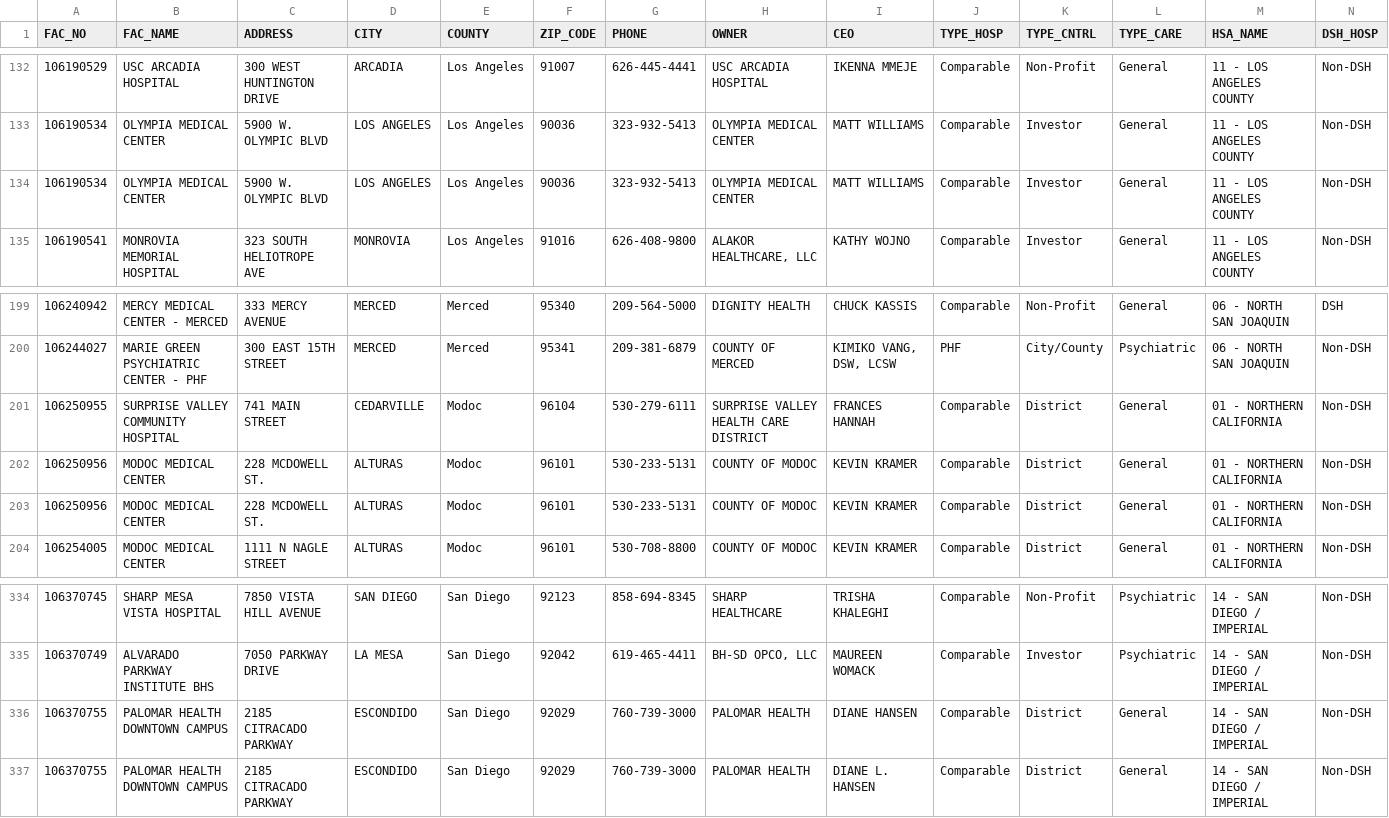
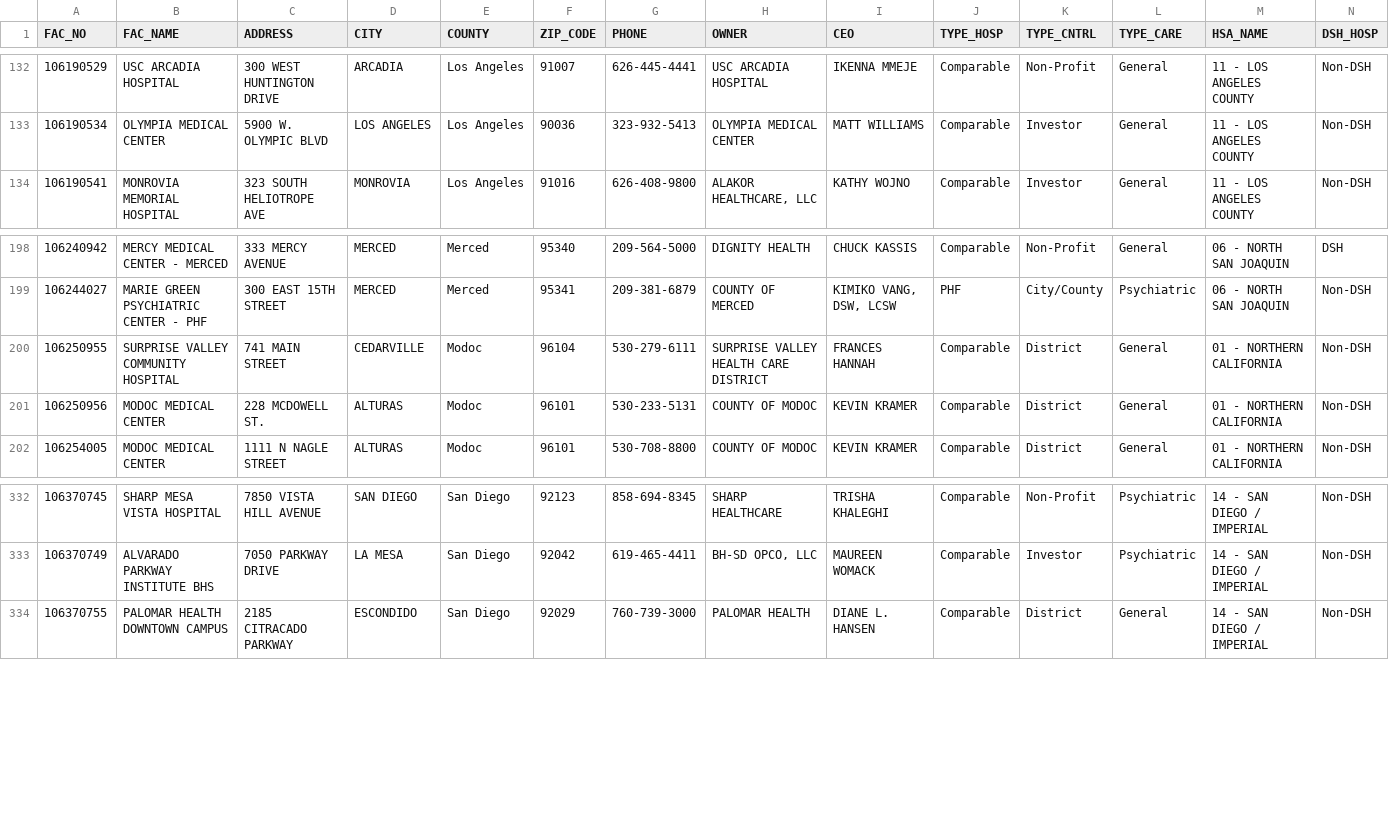
Before and after one commit to T-C137/california-annual-hospital-report, a CSV file: california-hospital-information/california-hospital-information.csv, drawn as a sheet; only a part is shown, gaps mark what is left out.

Commit message:
Add files via upload

```diff
--- a/california-hospital-information/california-hospital-information.csv
+++ b/california-hospital-information/california-hospital-information.csv
@@ -133,3 +133,2 @@
 106190534,OLYMPIA MEDICAL CENTER,5900 W. OLYMPIC BLVD,LOS ANGELES,Los Angeles,90036,323-932-5413,OLYMPIA MEDICAL CENTER,MATT WILLIAMS,Comparable,Investor,General,11 - LOS ANGELES COUNTY,Non-DSH
-106190534,OLYMPIA MEDICAL CENTER,5900 W. OLYMPIC BLVD,LOS ANGELES,Los Angeles,90036,323-932-5413,OLYMPIA MEDICAL CENTER,MATT WILLIAMS,Comparable,Investor,General,11 - LOS ANGELES COUNTY,Non-DSH
 106190541,MONROVIA MEMORIAL HOSPITAL,323 SOUTH HELIOTROPE AVE,MONROVIA,Los Angeles,91016,626-408-9800,"ALAKOR HEALTHCARE, LLC",KATHY WOJNO,Comparable,Investor,General,11 - LOS ANGELES COUNTY,Non-DSH
@@ -201,3 +200,2 @@
 106250955,SURPRISE VALLEY COMMUNITY HOSPITAL,741 MAIN STREET,CEDARVILLE,Modoc,96104,530-279-6111,SURPRISE VALLEY HEALTH CARE DISTRICT,FRANCES HANNAH,Comparable,District,General,01 - NORTHERN CALIFORNIA,Non-DSH
-106250956,MODOC MEDICAL CENTER,228 MCDOWELL ST.,ALTURAS,Modoc,96101,530-233-5131,COUNTY OF MODOC,KEVIN KRAMER,Comparable,District,General,01 - NORTHERN CALIFORNIA,Non-DSH
 106250956,MODOC MEDICAL CENTER,228 MCDOWELL ST.,ALTURAS,Modoc,96101,530-233-5131,COUNTY OF MODOC,KEVIN KRAMER,Comparable,District,General,01 - NORTHERN CALIFORNIA,Non-DSH
@@ -335,3 +333,2 @@
 106370749,ALVARADO PARKWAY INSTITUTE BHS,7050 PARKWAY DRIVE,LA MESA,San Diego,92042,619-465-4411,"BH-SD OPCO, LLC",MAUREEN WOMACK,Comparable,Investor,Psychiatric,14 - SAN DIEGO / IMPERIAL,Non-DSH
-106370755,PALOMAR HEALTH DOWNTOWN CAMPUS,2185 CITRACADO PARKWAY,ESCONDIDO,San Diego,92029,760-739-3000,PALOMAR HEALTH,DIANE HANSEN,Comparable,District,General,14 - SAN DIEGO / IMPERIAL,Non-DSH
 106370755,PALOMAR HEALTH DOWNTOWN CAMPUS,2185 CITRACADO PARKWAY,ESCONDIDO,San Diego,92029,760-739-3000,PALOMAR HEALTH,DIANE L. HANSEN,Comparable,District,General,14 - SAN DIEGO / IMPERIAL,Non-DSH
```
